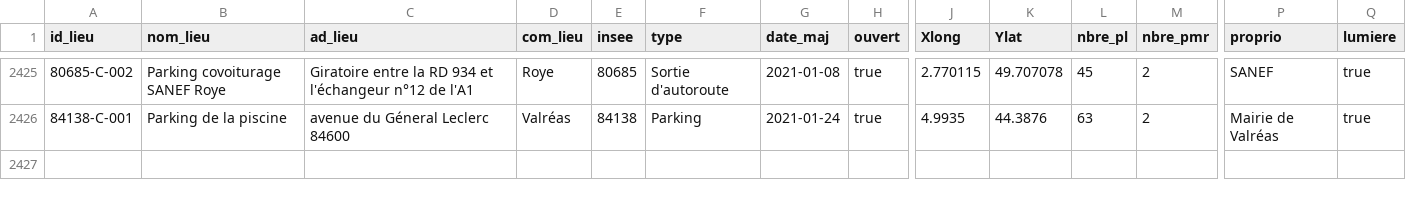
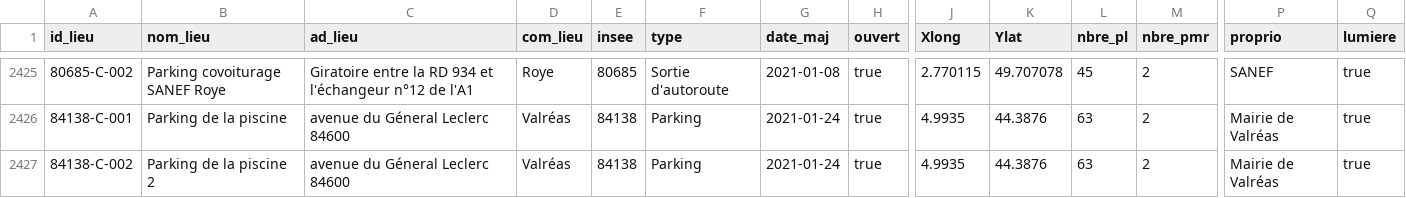
Before and after one commit to fchabouis/base-nationale-covoiturage-test, a CSV file: bnlc-.csv, drawn as a sheet; only a part is shown, gaps mark what is left out; rows hold the shown columns only; the diff names each change by its address in the sheet, - before the commit and + after, or states it on an @@ line.

Commit message:
update the file

```diff
--- a/bnlc-.csv
+++ b/bnlc-.csv
+row 2427: 84138-C-002 | Parking de la piscine 2 | avenue du Géneral Leclerc 84600 | Valréas | 84138 | Parking | 2021-01-24 | true | 4.9935 | 44.3876 | 63 | 2 | Mairie de Valréas | true
```
